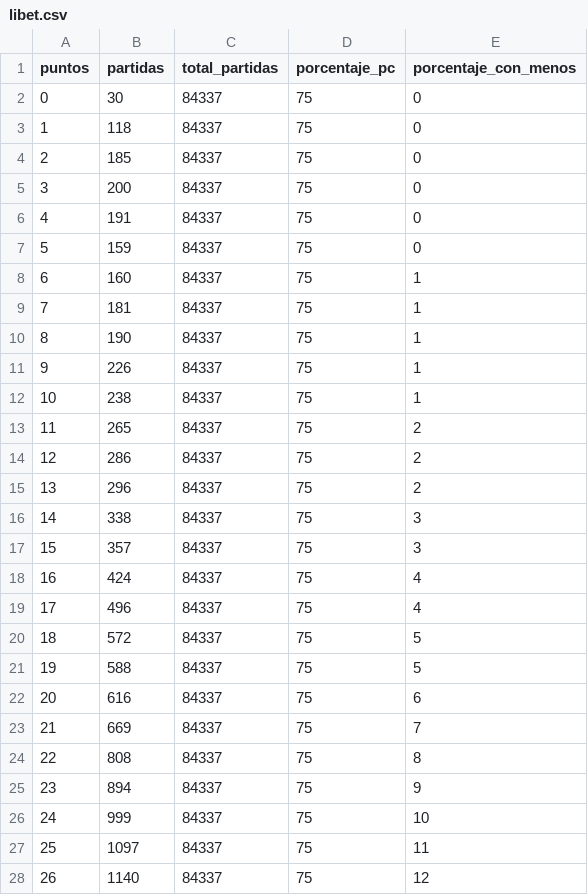
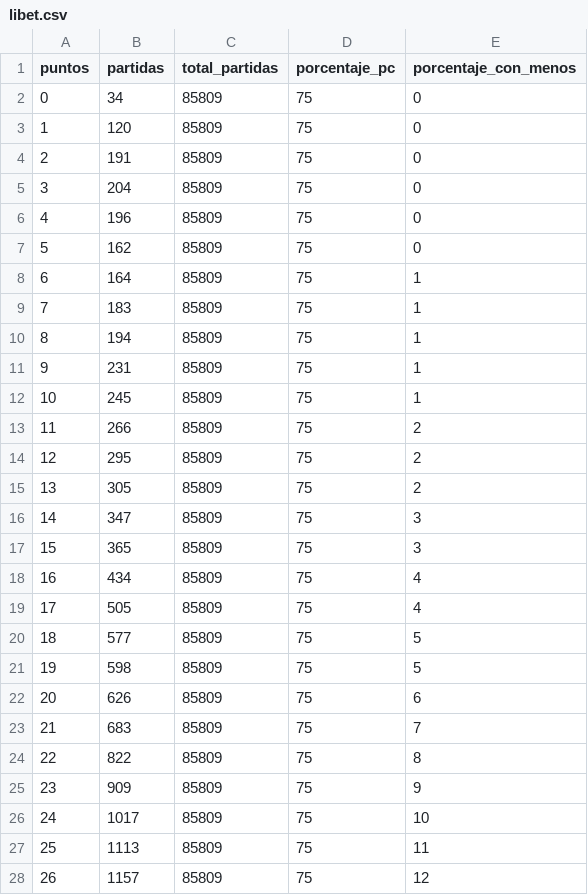
Before and after one commit to juancuiule/elnudo-flat, a CSV file: libet.csv, drawn as a sheet; only a part is shown; the diff covers the shown part only.

Commit message:
Flat: latest data (2021-07-14T01:35:56.603Z) {   "date": "2021-07-14T01:35:56.603Z",   "files": [     {       "name": "hist.png",       "deltaBytes": 43,       "source": "https://datastore.elgatoylacaja.com/payloads/elnudo-libet"     },     {       "name": "libet-data.json",       "deltaBytes": 90467,       "source": "https://datastore.elgatoylacaja.com/payloads/elnudo-libet"     },     {       "name": "libet-raw-data.csv",       "deltaBytes": 22755,       "source": "https://datastore.elgatoylacaja.com/payloads/elnudo-libet"     },     {       "name": "libet.csv",       "deltaBytes": 1,       "source": "https://datastore.elgatoylacaja.com/payloads/elnudo-libet"     }   ] }

```diff
--- a/libet.csv
+++ b/libet.csv
@@ -1,28 +1,28 @@
 puntos,partidas,total_partidas,porcentaje_pc,porcentaje_con_menos
-0,30,84337,75,0
-1,118,84337,75,0
-2,185,84337,75,0
-3,200,84337,75,0
-4,191,84337,75,0
-5,159,84337,75,0
-6,160,84337,75,1
-7,181,84337,75,1
-8,190,84337,75,1
-9,226,84337,75,1
-10,238,84337,75,1
-11,265,84337,75,2
-12,286,84337,75,2
-13,296,84337,75,2
-14,338,84337,75,3
-15,357,84337,75,3
-16,424,84337,75,4
-17,496,84337,75,4
-18,572,84337,75,5
-19,588,84337,75,5
-20,616,84337,75,6
-21,669,84337,75,7
-22,808,84337,75,8
-23,894,84337,75,9
-24,999,84337,75,10
-25,1097,84337,75,11
-26,1140,84337,75,12
+0,34,85809,75,0
+1,120,85809,75,0
+2,191,85809,75,0
+3,204,85809,75,0
+4,196,85809,75,0
+5,162,85809,75,0
+6,164,85809,75,1
+7,183,85809,75,1
+8,194,85809,75,1
+9,231,85809,75,1
+10,245,85809,75,1
+11,266,85809,75,2
+12,295,85809,75,2
+13,305,85809,75,2
+14,347,85809,75,3
+15,365,85809,75,3
+16,434,85809,75,4
+17,505,85809,75,4
+18,577,85809,75,5
+19,598,85809,75,5
+20,626,85809,75,6
+21,683,85809,75,7
+22,822,85809,75,8
+23,909,85809,75,9
+24,1017,85809,75,10
+25,1113,85809,75,11
+26,1157,85809,75,12
```
Also changed, not shown: 48 edited cells elsewhere in this file, 3 other files.
